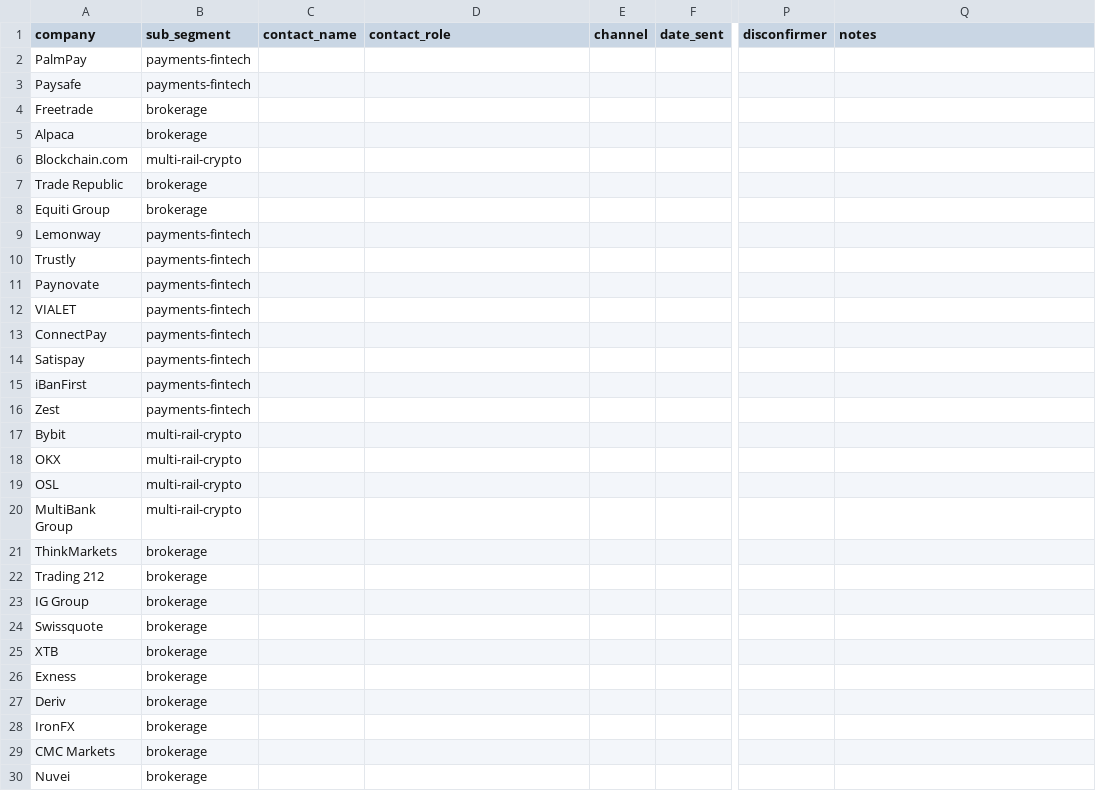
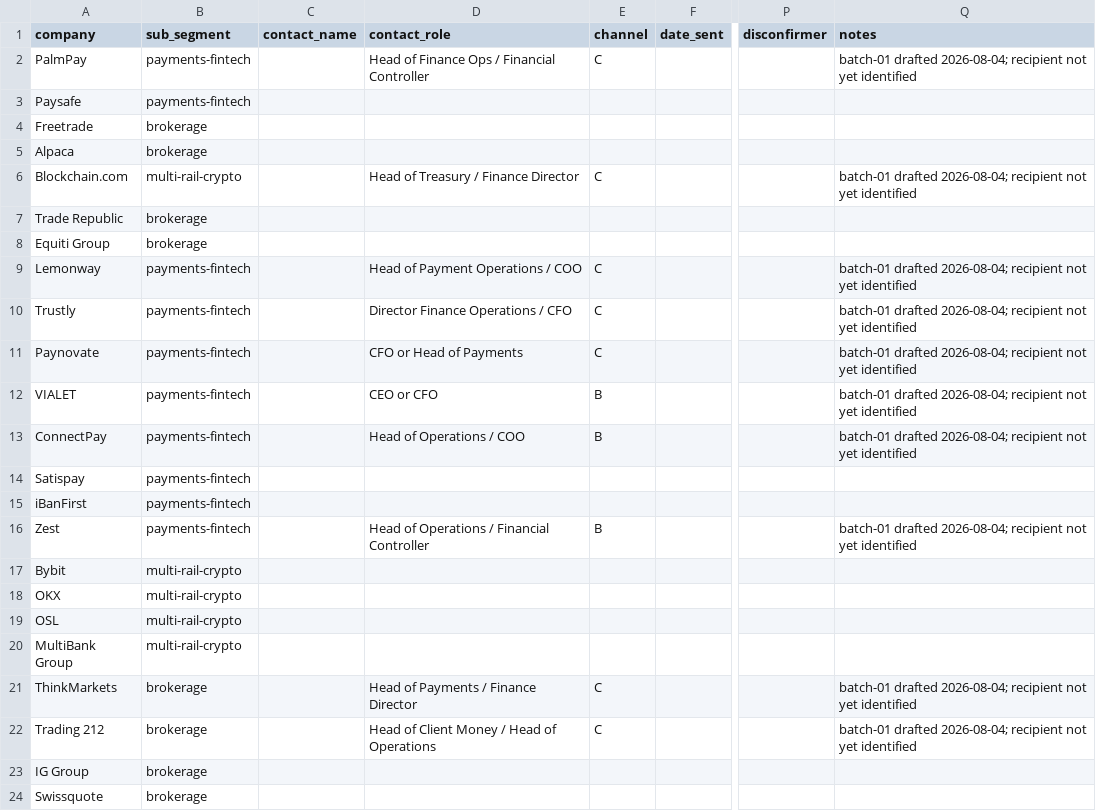
Before and after one commit to Thepluscode/TrustLedger, a CSV file: pilot/kill-test-tracker.csv, drawn as a sheet; only a part is shown, gaps mark what is left out; the shorter side is filled out with more unchanged rows; the diff names each change by its address in the sheet, - before the commit and + after, or states it on an @@ line.

Commit message:
draft(pilot): batch 01 — 10 outreach drafts, zero sends
Ten messages, each grounded in that company's own cited job posting rather than
a template with the name swapped. Composition is 6 payments-fintech / 2
brokerage / 2 multi-rail crypto, deliberately: the gate requires >=3
sub-segments cleared, so an all-Tier-A batch produces an unusable read even if
every call lands.

None mentions the product. The script does not introduce it until Q9, and a
message that hints at a demo contaminates the pain read the whole exercise
exists to get.

date_sent is left EMPTY on all ten and the scorer still reads 0 of 25. Drafting
is the activity that has displaced sending for nine weeks; this commit is
explicitly not progress against the gate, and the tracker is built so it cannot
be mistaken for it. What I cannot supply is the recipient - each draft names
the role to target instead of guessing an address.

```diff
--- a/pilot/kill-test-tracker.csv
+++ b/pilot/kill-test-tracker.csv
-D2 (contact_role): (empty)
+D2 (contact_role): Head of Finance Ops / Financial Controller
-E2 (channel): (empty)
+E2 (channel): C
-Q2 (notes): (empty)
+Q2 (notes): batch-01 drafted 2026-08-04; recipient not yet identified
-D6 (contact_role): (empty)
+D6 (contact_role): Head of Treasury / Finance Director
-E6 (channel): (empty)
+E6 (channel): C
-Q6 (notes): (empty)
+Q6 (notes): batch-01 drafted 2026-08-04; recipient not yet identified
-D9 (contact_role): (empty)
+D9 (contact_role): Head of Payment Operations / COO
-E9:E11 (channel): (empty)
+E9:E11 (channel): C
-Q9:Q13 (notes): (empty)
+Q9:Q13 (notes): batch-01 drafted 2026-08-04; recipient not yet identified
-D10 (contact_role): (empty)
+D10 (contact_role): Director Finance Operations / CFO
-D11 (contact_role): (empty)
+D11 (contact_role): CFO or Head of Payments
-D12 (contact_role): (empty)
+D12 (contact_role): CEO or CFO
-E12:E13 (channel): (empty)
+E12:E13 (channel): B
-D13 (contact_role): (empty)
+D13 (contact_role): Head of Operations / COO
-D16 (contact_role): (empty)
+D16 (contact_role): Head of Operations / Financial Controller
-E16 (channel): (empty)
+E16 (channel): B
-Q16 (notes): (empty)
+Q16 (notes): batch-01 drafted 2026-08-04; recipient not yet identified
-D21 (contact_role): (empty)
+D21 (contact_role): Head of Payments / Finance Director
-E21:E22 (channel): (empty)
+E21:E22 (channel): C
-Q21:Q22 (notes): (empty)
+Q21:Q22 (notes): batch-01 drafted 2026-08-04; recipient not yet identified
-D22 (contact_role): (empty)
+D22 (contact_role): Head of Client Money / Head of Operations
```
Also changed, not shown: 1 other file.
